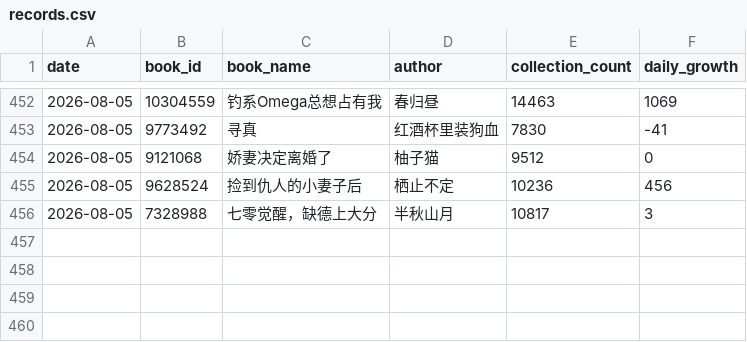
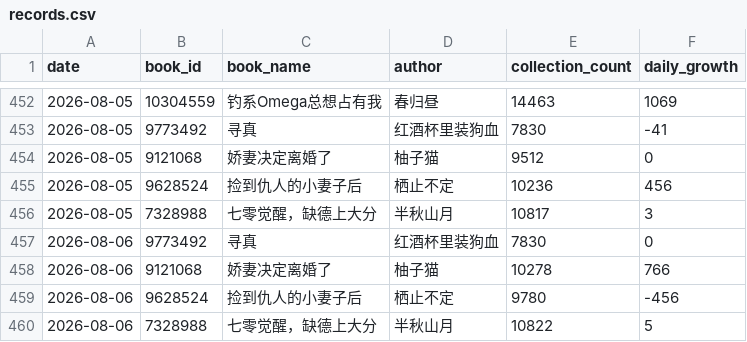
Before and after one commit to Rita1128/jjwxc-monitor, a CSV file: data/records.csv, drawn as a sheet; only a part is shown, gaps mark what is left out.

```diff
--- a/data/records.csv
+++ b/data/records.csv
@@ -456 +456,5 @@
 2026-08-05,7328988,七零觉醒，缺德上大分,半秋山月,10817,3
+2026-08-06,9773492,寻真,红酒杯里装狗血,7830,0
+2026-08-06,9121068,娇妻决定离婚了,柚子猫,10278,766
+2026-08-06,9628524,捡到仇人的小妻子后,栖止不定,9780,-456
+2026-08-06,7328988,七零觉醒，缺德上大分,半秋山月,10822,5
```
